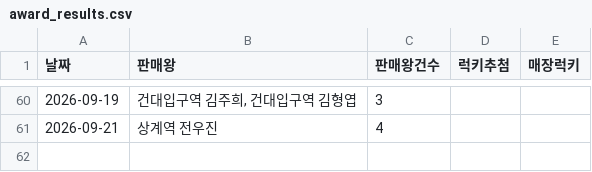
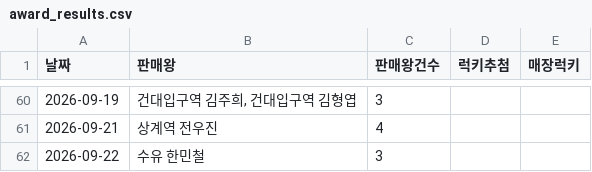
Before and after one commit to khbae0101/GD_opening_bot, a CSV file: data/award_results.csv, drawn as a sheet; only a part is shown, gaps mark what is left out.

```diff
--- a/data/award_results.csv
+++ b/data/award_results.csv
@@ -61 +61,2 @@
 2026-09-21,상계역 전우진,4,,
+2026-09-22,수유 한민철,3,,
```
Also changed, not shown: data/daily_sales.csv, 1 other file.
